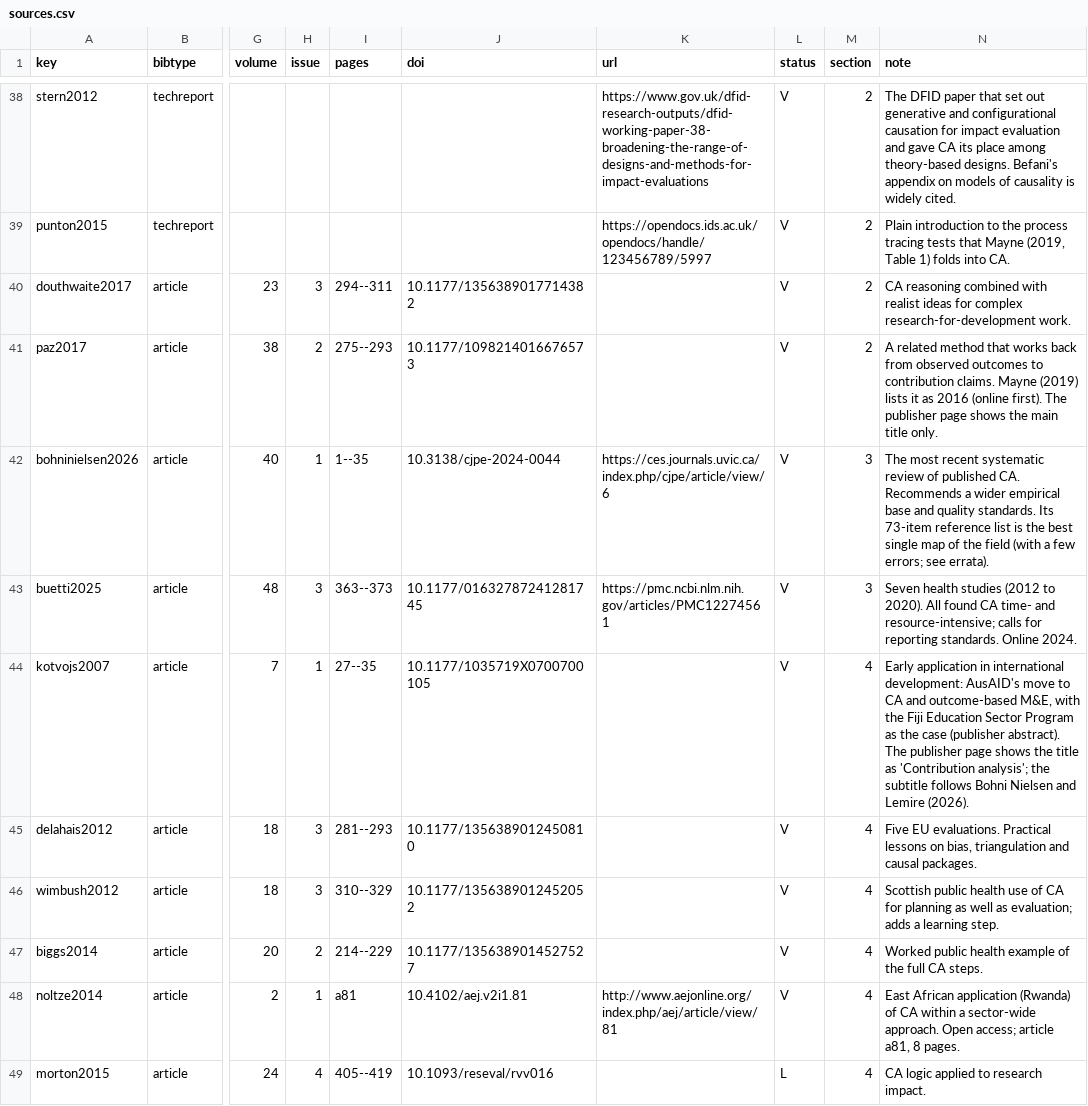
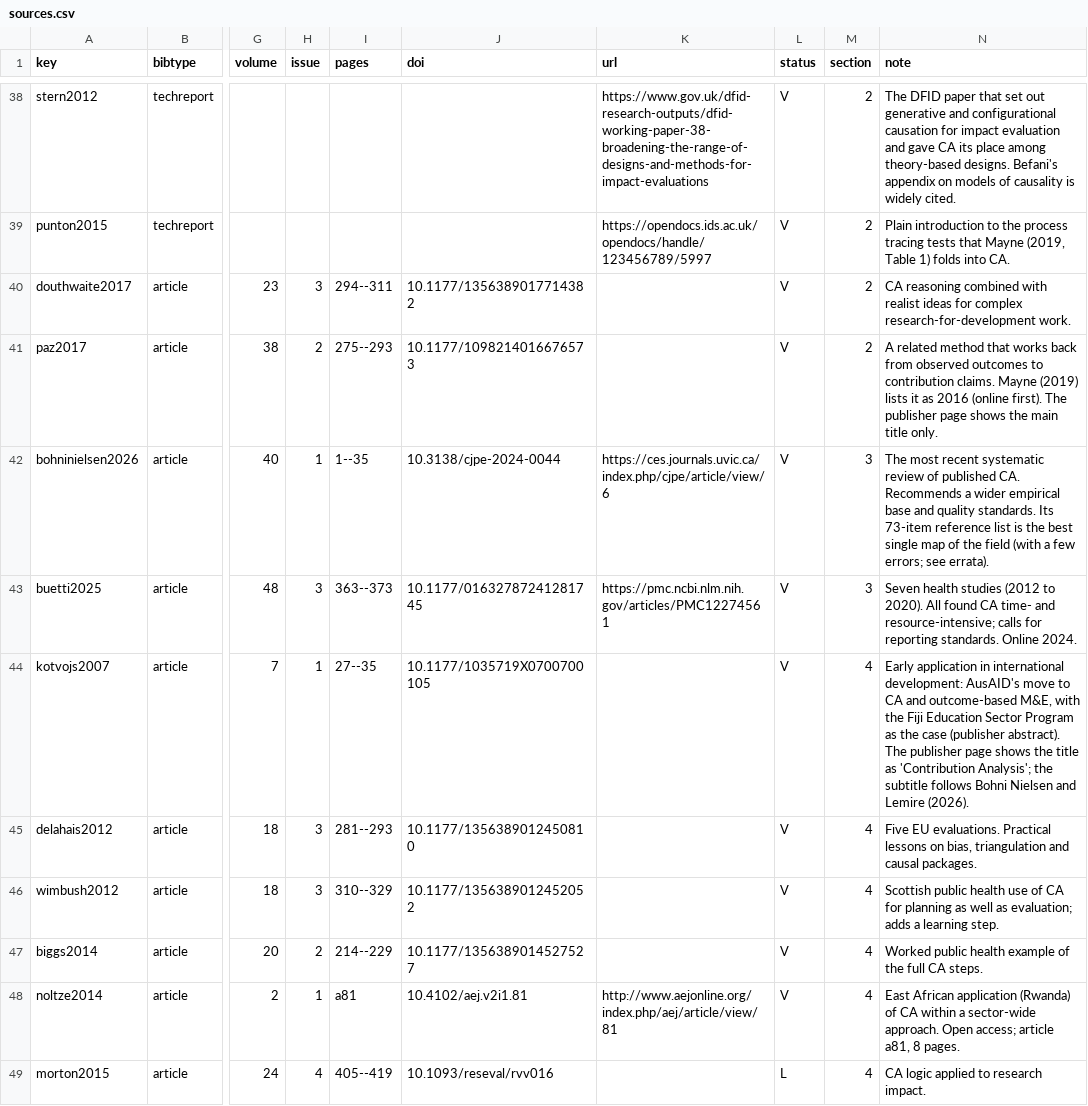
Before and after one commit to wenareeba/contribution-analysis, a CSV file: bibliography/sources.csv, drawn as a sheet; only a part is shown, gaps mark what is left out; the diff names each change by its address in the sheet, - before the commit and + after, or states it on an @@ line.

Commit message:
Restyle lessons and cards on light paper and capitalise Contribution Analysis

```diff
--- a/bibliography/sources.csv
+++ b/bibliography/sources.csv
-N44 (note): …as 'Contribution analysis'; the subtitle…
+N44 (note): …as 'Contribution Analysis'; the subtitle…
```
Also changed, not shown: 28 other files.
